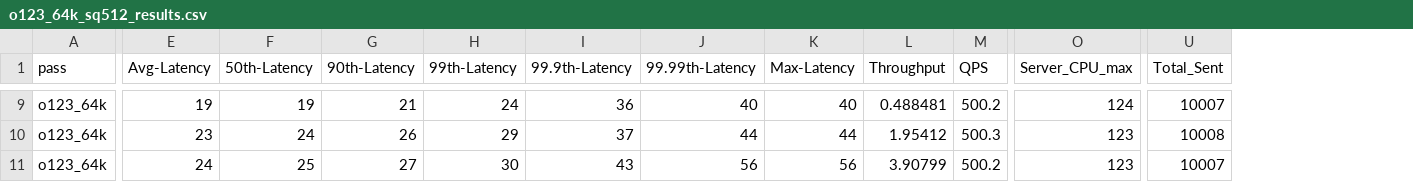
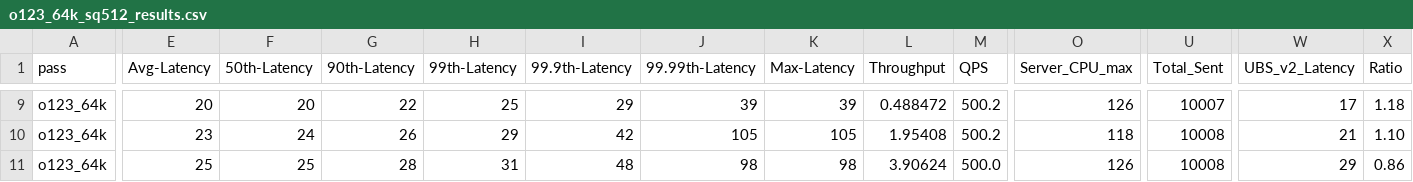
Before and after one commit to dwh110/brpc, a CSV file: o123_64k_sq512_results.csv, drawn as a sheet; only a part is shown, gaps mark what is left out; the diff covers the shown part only; the diff names each change by its address in the sheet, - before the commit and + after, or states it on an @@ line.

Commit message:
run_o123_64k: rsp_size=req_size + UBS v2 对比列
- start_server 接收 size 参数,rsp_size 与 req_size 保持一致
- CSV 增加 UBS_v2_Latency 和 Ratio 两列(24列)
- 新增 UBS_V2_LAT 字典存储 UBS v2 参考延迟
- 对比表扩展 p99/p999/max 列
- 14 项测试全部通过,8MB qps=500 比 UBS v2 快 15%

```diff
--- a/o123_64k_sq512_results.csv
+++ b/o123_64k_sq512_results.csv
+column W (UBS_v2_Latency), rows 9-11: 17 | 21 | 29
+column X (Ratio), rows 9-11: 1.18 | 1.10 | 0.86
-E9 (Avg-Latency): 19
+E9 (Avg-Latency): 20
-F9 (50th-Latency): 19
+F9 (50th-Latency): 20
-G9 (90th-Latency): 21
+G9 (90th-Latency): 22
-H9 (99th-Latency): 24
+H9 (99th-Latency): 25
-I9 (99.9th-Latency): 36
+I9 (99.9th-Latency): 29
-J9 (99.99th-Latency): 40
+J9 (99.99th-Latency): 39
-K9 (Max-Latency): 40
+K9 (Max-Latency): 39
-L9 (Throughput): 0.488481
+L9 (Throughput): 0.488472
-O9 (Server_CPU_max): 124
+O9 (Server_CPU_max): 126
-I10 (99.9th-Latency): 37
+I10 (99.9th-Latency): 42
-J10 (99.99th-Latency): 44
+J10 (99.99th-Latency): 105
-K10 (Max-Latency): 44
+K10 (Max-Latency): 105
-L10 (Throughput): 1.95412
+L10 (Throughput): 1.95408
-M10 (QPS): 500.3
+M10 (QPS): 500.2
-O10 (Server_CPU_max): 123
+O10 (Server_CPU_max): 118
-E11 (Avg-Latency): 24
+E11 (Avg-Latency): 25
-G11 (90th-Latency): 27
+G11 (90th-Latency): 28
-H11 (99th-Latency): 30
+H11 (99th-Latency): 31
-I11 (99.9th-Latency): 43
+I11 (99.9th-Latency): 48
-J11 (99.99th-Latency): 56
+J11 (99.99th-Latency): 98
-K11 (Max-Latency): 56
+K11 (Max-Latency): 98
-L11 (Throughput): 3.90799
+L11 (Throughput): 3.90624
-M11 (QPS): 500.2
+M11 (QPS): 500.0
-O11 (Server_CPU_max): 123
+O11 (Server_CPU_max): 126
-U11 (Total_Sent): 10007
+U11 (Total_Sent): 10008
```
Also changed, not shown: 122 edited cells elsewhere in this file, 1 other file.
